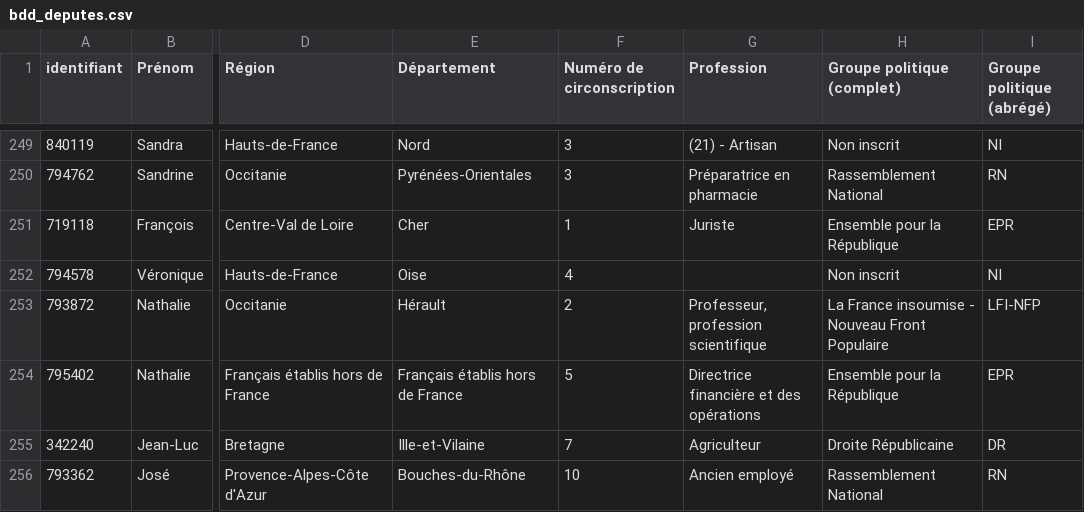
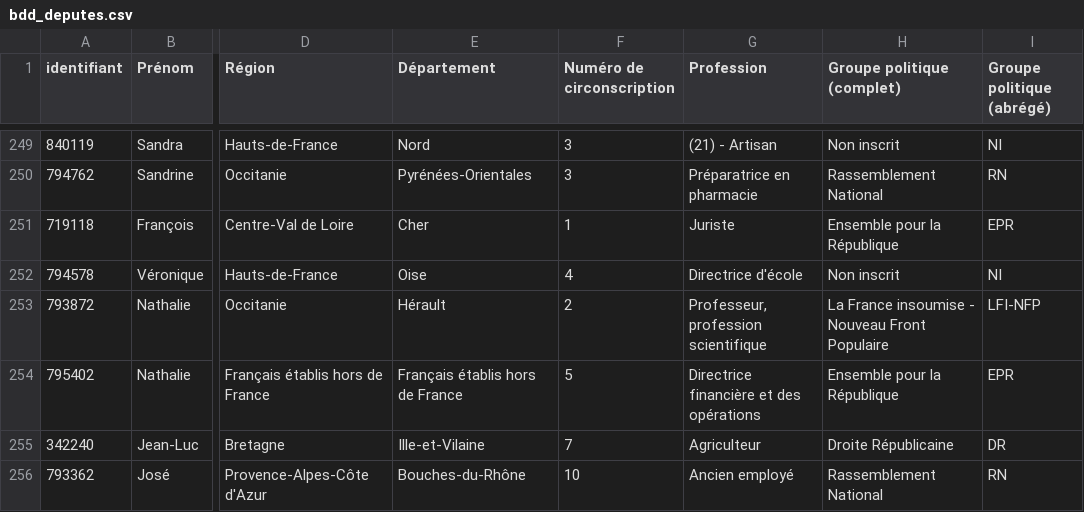
Before and after one commit to FrancoisMB/CollabBot, a CSV file: v4/bdd_deputes.csv, drawn as a sheet; only a part is shown, gaps mark what is left out; the diff names each change by its address in the sheet, - before the commit and + after, or states it on an @@ line.

Commit message:
python commit 2026-03-05 09:16:32

```diff
--- a/v4/bdd_deputes.csv
+++ b/v4/bdd_deputes.csv
-G252 (Profession): (empty)
+G252 (Profession): Directrice d'école
```
